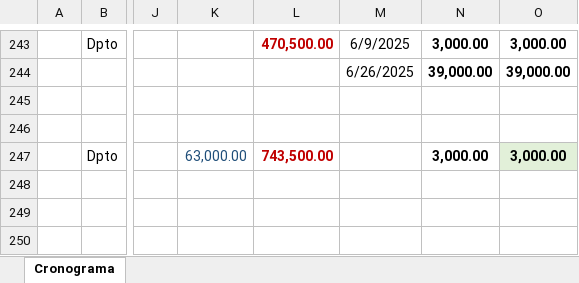
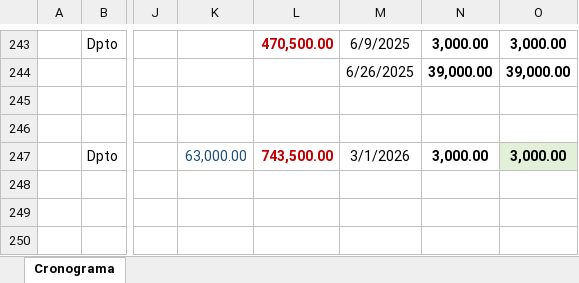
Before and after one commit to EHUAMANI1/MAXX_Grupo_Inmobiliario, an Excel workbook: Flujo/Input/Reporte de Ventas/CONTROL DE VENTAS PRADA.xlsx, sheet Cronograma, drawn as a sheet; only a part is shown, gaps mark what is left out; values as stored, in another font and other column widths than the file's, no borders; charts and pictures not drawn; the diff names each change by its address in the sheet, - before the commit and + after, or states it on an @@ line.

```diff
--- a/Flujo/Input/Reporte de Ventas/CONTROL DE VENTAS PRADA.xlsx (sheet Cronograma)
+++ b/Flujo/Input/Reporte de Ventas/CONTROL DE VENTAS PRADA.xlsx (sheet Cronograma)
-M247: (empty)
+M247: 3/1/2026
```
Also changed, not shown: 13 other files.
